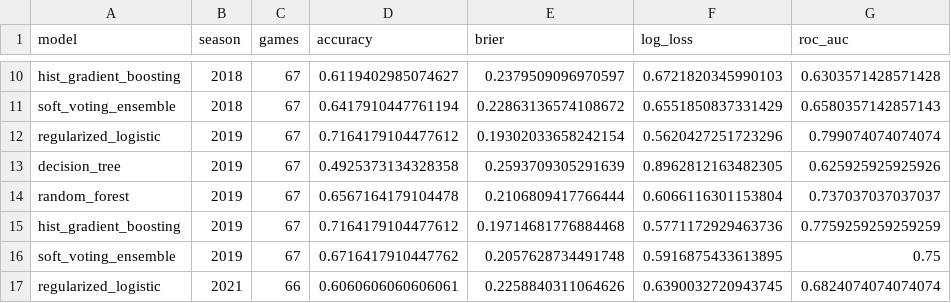
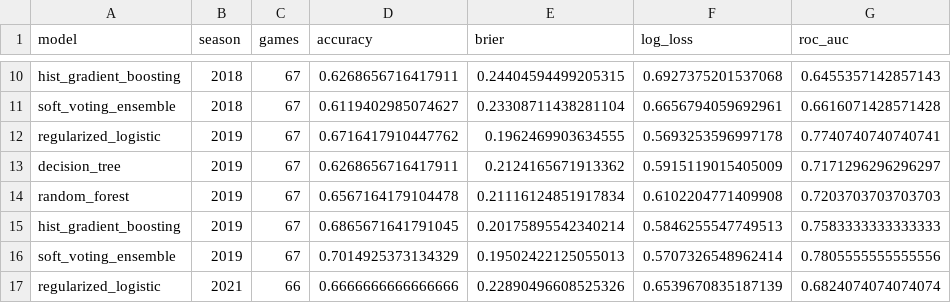
Before and after one commit to spacecowboy301/march-madness-decision-tree, a CSV file: reports/rolling_validation.csv, drawn as a sheet; only a part is shown, gaps mark what is left out; the diff covers the shown part only; the diff names each change by its address in the sheet, - before the commit and + after, or states it on an @@ line.

```diff
--- a/reports/rolling_validation.csv
+++ b/reports/rolling_validation.csv
-D10 (accuracy): 0.6119402985074627
+D10 (accuracy): 0.6268656716417911
-E10 (brier): 0.2379509096970597
+E10 (brier): 0.24404594499205315
-F10 (log_loss): 0.6721820345990103
+F10 (log_loss): 0.6927375201537068
-G10 (roc_auc): 0.6303571428571428
+G10 (roc_auc): 0.6455357142857143
-D11 (accuracy): 0.6417910447761194
+D11 (accuracy): 0.6119402985074627
-E11 (brier): 0.22863136574108672
+E11 (brier): 0.23308711438281104
-F11 (log_loss): 0.6551850837331429
+F11 (log_loss): 0.6656794059692961
-G11 (roc_auc): 0.6580357142857143
+G11 (roc_auc): 0.6616071428571428
-D12 (accuracy): 0.7164179104477612
+D12 (accuracy): 0.6716417910447762
-E12 (brier): 0.19302033658242154
+E12 (brier): 0.1962469903634555
-F12 (log_loss): 0.5620427251723296
+F12 (log_loss): 0.5693253596997178
-G12 (roc_auc): 0.799074074074074
+G12 (roc_auc): 0.7740740740740741
-D13 (accuracy): 0.4925373134328358
+D13 (accuracy): 0.6268656716417911
-E13 (brier): 0.2593709305291639
+E13 (brier): 0.2124165671913362
-F13 (log_loss): 0.8962812163482305
+F13 (log_loss): 0.5915119015405009
-G13 (roc_auc): 0.625925925925926
+G13 (roc_auc): 0.7171296296296297
-E14 (brier): 0.2106809417766444
+E14 (brier): 0.21116124851917834
-F14 (log_loss): 0.6066116301153804
+F14 (log_loss): 0.6102204771409908
-G14 (roc_auc): 0.737037037037037
+G14 (roc_auc): 0.7203703703703703
-D15 (accuracy): 0.7164179104477612
+D15 (accuracy): 0.6865671641791045
-E15 (brier): 0.19714681776884468
+E15 (brier): 0.20175895542340214
-F15 (log_loss): 0.5771172929463736
+F15 (log_loss): 0.5846255547749513
-G15 (roc_auc): 0.7759259259259259
+G15 (roc_auc): 0.7583333333333333
-D16 (accuracy): 0.6716417910447762
+D16 (accuracy): 0.7014925373134329
-E16 (brier): 0.2057628734491748
+E16 (brier): 0.19502422125055013
-F16 (log_loss): 0.5916875433613895
+F16 (log_loss): 0.5707326548962414
-G16 (roc_auc): 0.75
+G16 (roc_auc): 0.7805555555555556
-D17 (accuracy): 0.6060606060606061
+D17 (accuracy): 0.6666666666666666
-E17 (brier): 0.2258840311064626
+E17 (brier): 0.22890496608525326
-F17 (log_loss): 0.6390032720943745
+F17 (log_loss): 0.6539670835187139
```
Also changed, not shown: 84 edited cells elsewhere in this file, reports/feature_importance.csv, reports/group_importance.csv, 20 other files.
